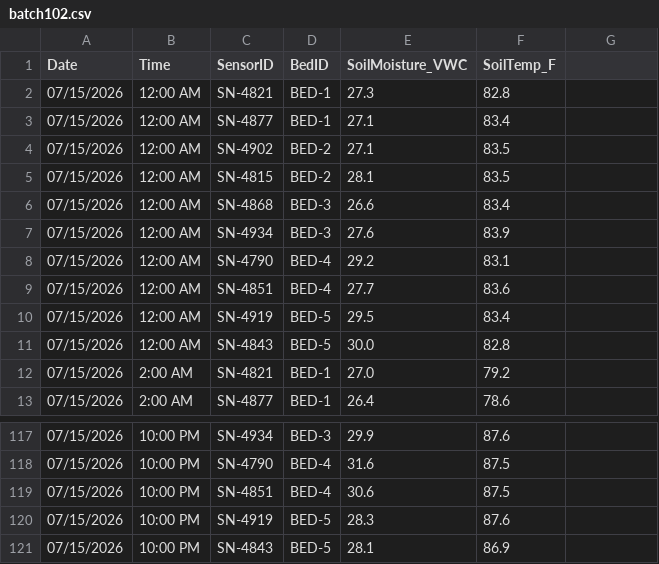
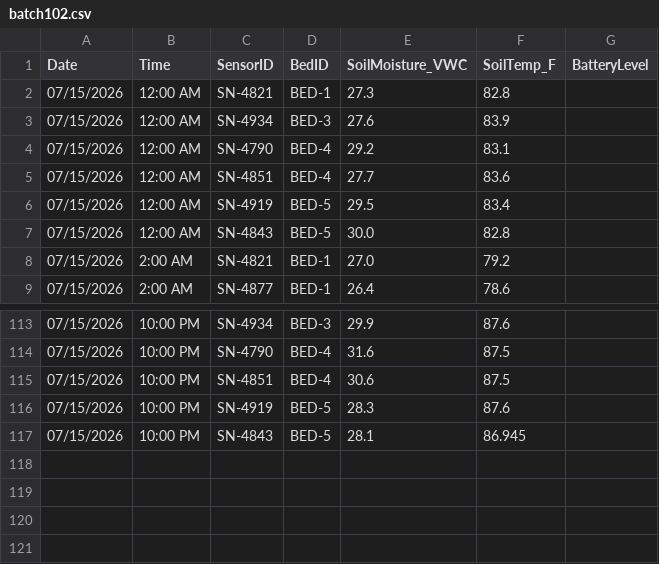
Before and after one commit to AlontaeJ/Greenhouse, a CSV file: source-data/batch102.csv, drawn as a sheet; only a part is shown, gaps mark what is left out; removed rows and columns are numbered as before the commit, all else as after; the diff names each change by its address in the sheet, - before the commit and + after, or states it on an @@ line.

Commit message:
Greenhouse Sensor + extras

```diff
--- a/source-data/batch102.csv
+++ b/source-data/batch102.csv
-G1: (empty)
+G1: BatteryLevel
-row 3: 07/15/2026 | 12:00 AM | SN-4877 | BED-1 | 27.1 | 83.4
-row 4: 07/15/2026 | 12:00 AM | SN-4902 | BED-2 | 27.1 | 83.5
-row 5: 07/15/2026 | 12:00 AM | SN-4815 | BED-2 | 28.1 | 83.5
-row 6: 07/15/2026 | 12:00 AM | SN-4868 | BED-3 | 26.6 | 83.4
-F117 (SoilTemp_F): 86.9
+F117 (SoilTemp_F): 86.945
```
Also changed, not shown: 2 other files.
